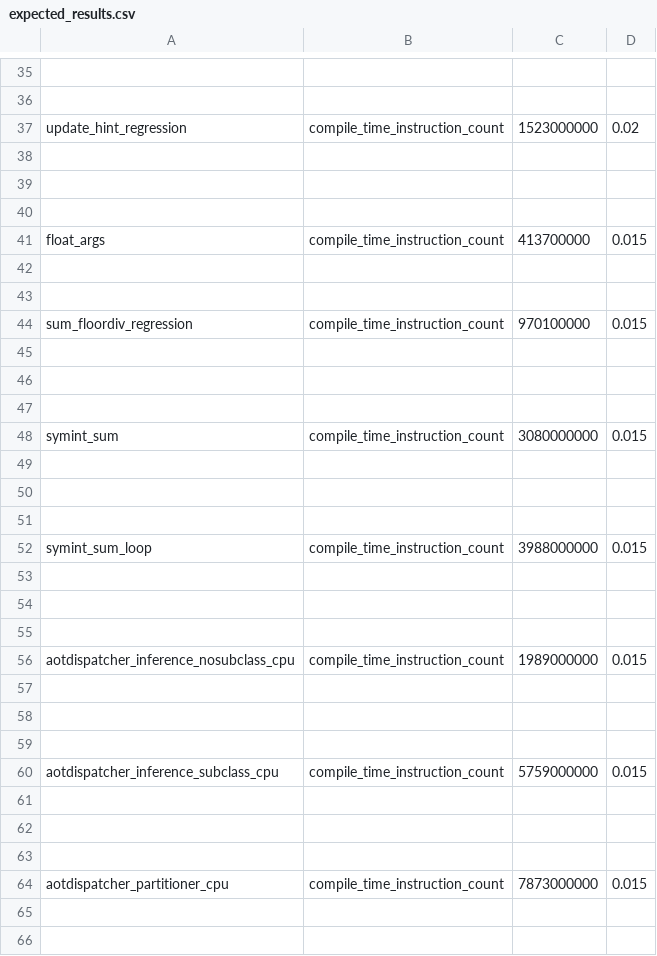
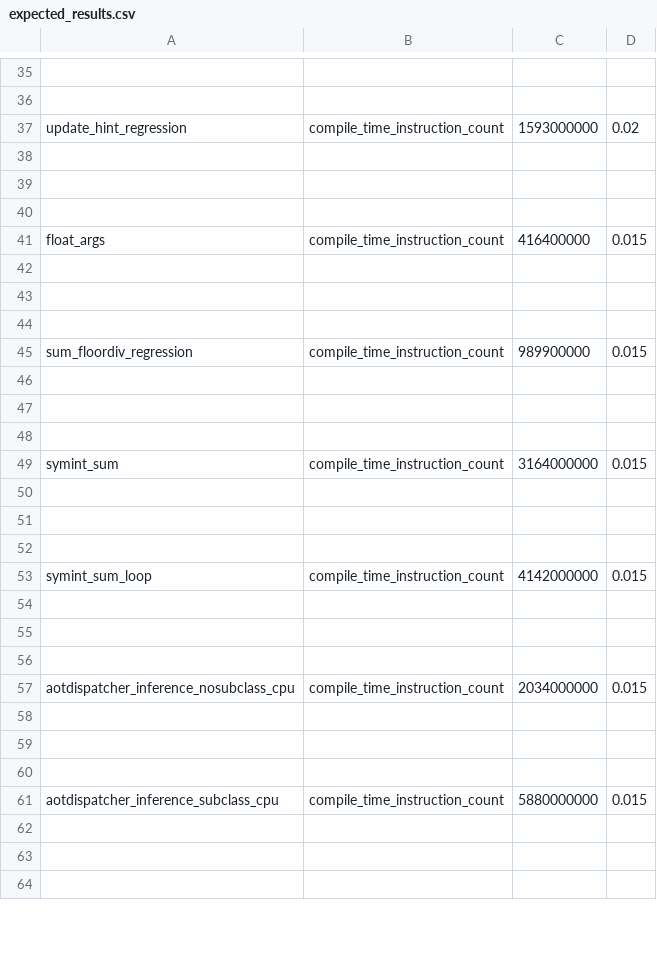
Before and after one commit to vortex-dev11/pytorch, a CSV file: benchmarks/dynamo/pr_time_benchmarks/expected_results.csv, drawn as a sheet; only a part is shown, gaps mark what is left out; the shorter side is filled out with more unchanged rows; removed rows and columns are numbered as before the commit, all else as after; the diff covers the shown part only; the diff names each change by its address in the sheet, - before the commit and + after, or states it on an @@ line.

Commit message:
Revert "[fx] Move Node._prepend/Node._remove_from_list to C++ (#148261)" (#150542)
Reverts #148261 due to possible memory leak

This reverts commit 5d4e7d58b42623a9024a84f0050967ff0318dcdb.

Pull Request resolved: https://github.com/pytorch/pytorch/pull/150542
Approved by: https://github.com/clee2000

```diff
--- a/benchmarks/dynamo/pr_time_benchmarks/expected_results.csv
+++ b/benchmarks/dynamo/pr_time_benchmarks/expected_results.csv
-C37: 1523000000
+C37: 1593000000
-C41: 413700000
+C41: 416400000
-row 42: (empty)
-row 43: (empty)
-row 44: sum_floordiv_regression | compile_time_instruction_count | 970100000 | 0.015
-A45: symint_sum
+A45: sum_floordiv_regression
-C45: 3080000000
+C45: 989900000
-A49: symint_sum_loop
+A49: symint_sum
-C49: 3988000000
+C49: 3164000000
-A53: aotdispatcher_inference_nosubclass_cpu
+A53: symint_sum_loop
-C53: 1989000000
+C53: 4142000000
-A57: aotdispatcher_inference_subclass_cpu
+A57: aotdispatcher_inference_nosubclass_cpu
-C57: 5759000000
+C57: 2034000000
-A61: aotdispatcher_partitioner_cpu
+A61: aotdispatcher_inference_subclass_cpu
-C61: 7873000000
+C61: 5880000000
```
Also changed, not shown: 4 added rows and 13 edited cells elsewhere in this file, 3 other files.
